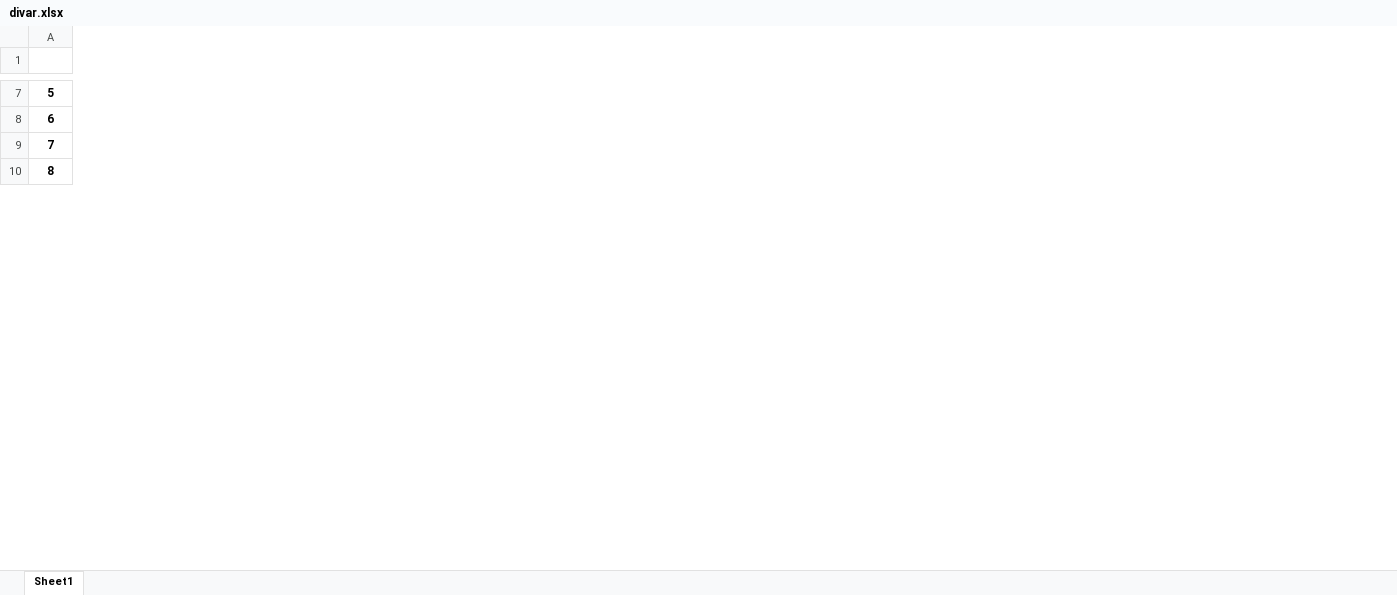
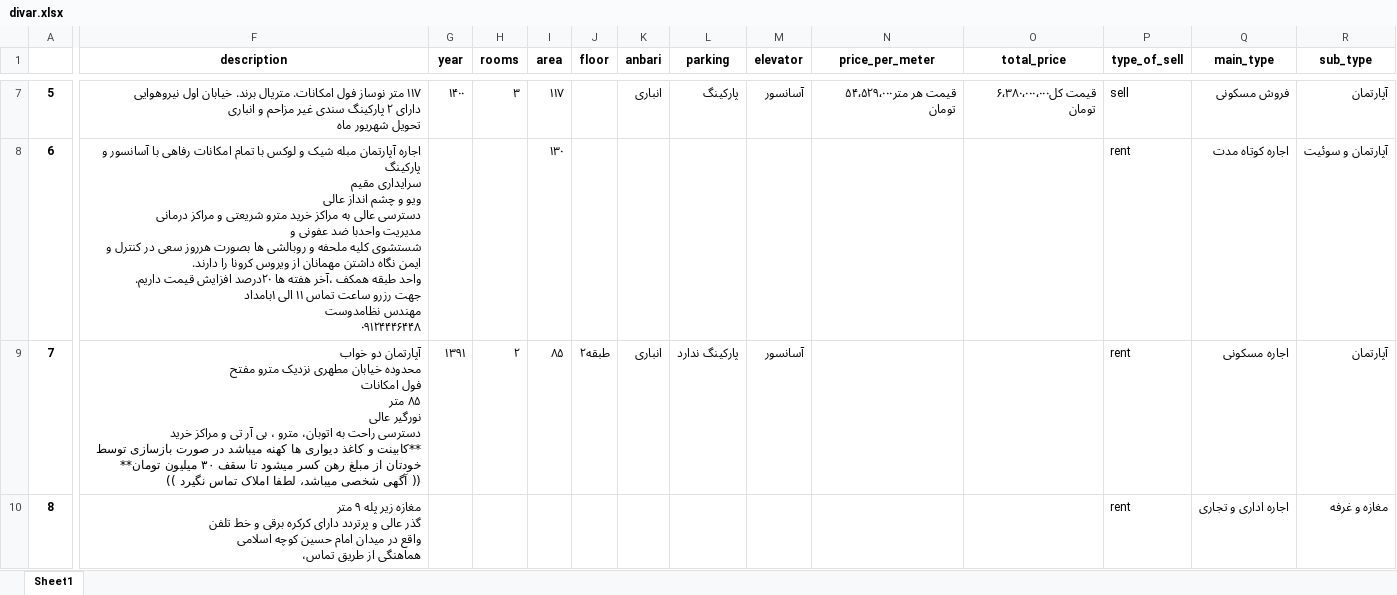
Before and after one commit to aliaqa256/bongah, an Excel workbook: divar.xlsx, sheet Sheet1, drawn as a sheet; only a part is shown, gaps mark what is left out; values as stored, in another font and other column widths than the file's, no borders; ↵ is a line break in a cell; the diff covers the shown part only; the diff names each change by its address in the sheet, - before the commit and + after, or states it on an @@ line.

```diff
--- a/divar.xlsx (sheet Sheet1)
+++ b/divar.xlsx (sheet Sheet1)
+column F (description), rows 7-10: ۱۱۷ متر نوساز فول امکانات. متریال برند. خیابان اول نیروهوایی ↵ دارای ۲ پارکینگ سندی غیر مزاحم و انباری ↵ تحویل شهریور ماه | اجاره آپارتمان مبله شیک و لوکس با تمام امکانات رفاهی با آسانسور و پارکینگ ↵ سرایداری مقیم ↵ ویو و چشم انداز عالی ↵ دسترسی عالی به مراکز خرید مترو شریعتی و مراکز درمانی ↵ مدیریت واحدبا ضد عفونی و ↵ شستشوی کلیه ملحفه و روبالشی ها بصورت هرروز سعی در کنترل و ایمن نگاه داشتن مهمانان از ویروس کرونا را دارند. ↵ واحد طبقه همکف ،آخر هفته ها ۲۰درصد افزایش قیمت داریم. ↵ جهت رزرو ساعت تماس ۱۱ الی ۱بامداد ↵ مهندس نظامدوست ↵ ۰۹۱۲۴۴۴۶۴۴۸ | آپارتمان دو خواب ↵ محدوده خیابان مطهری نزدیک مترو مفتح ↵ فول امکانات ↵ ۸۵ متر ↵ نورگیر عالی ↵ دسترسی راحت به اتوبان، مترو ، بی آر تی و مراکز خرید ↵ **کابینت و کاغذ دیواری ها کهنه میباشد در صورت بازسازی توسط خودتان از مبلغ رهن کسر میشود تا سقف ۳۰ میلیون تومان** ↵ (( آگهی شخصی میباشد، لطفا املاک تماس نگیرد )) | مغازه زیر پله ۹ متر ↵ گذر عالی و پرتردد دارای کرکره برقی و خط تلفن ↵ واقع در میدان امام حسین کوچه اسلامی ↵ هماهنگی از طریق تماس،
+column G (year), rows 7-9: ۱۴۰۰ |  | ۱۳۹۱
+column H (rooms), rows 7-9: ۳ |  | ۲
+column I (area), rows 7-9: ۱۱۷ | ۱۳۰ | ۸۵
+column J (floor), row 9: طبقه۲
+column K (anbari), rows 7-9: انباری |  | انباری
+column L (parking), rows 7-9: پارکینگ |  | پارکینگ ندارد
+column M (elevator), rows 7-9: آسانسور |  | آسانسور
+column N (price_per_meter), row 7: قیمت هر متر۵۴٬۵۲۹٬۰۰۰ تومان
+column O (total_price), row 7: قیمت کل۶٬۳۸۰٬۰۰۰٬۰۰۰ تومان
+column P (type_of_sell), rows 7-10: sell | rent | rent | rent
+column Q (main_type), rows 7-10: فروش مسکونی | اجاره کوتاه مدت | اجاره مسکونی | اجاره اداری و تجاری
+column R (sub_type), rows 7-10: آپارتمان | آپارتمان و سوئیت | آپارتمان | مغازه و غرفه
```
Also changed, not shown: 95 edited cells elsewhere in this sheet, 1 other file.
